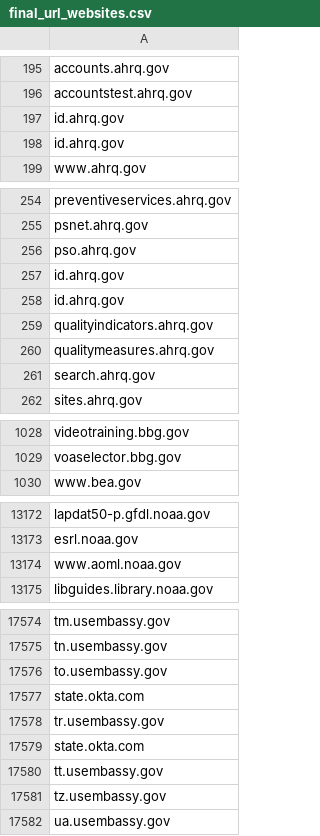
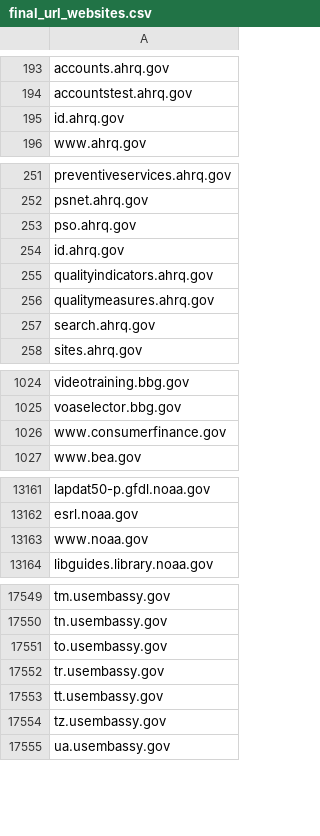
Before and after one commit to GSA/federal-website-index, a CSV file: data/source-lists/final_url_websites.csv, drawn as a sheet; only a part is shown, gaps mark what is left out; removed rows and columns are numbered as before the commit, all else as after; the diff covers the shown part only; the diff names each change by its address in the sheet, - before the commit and + after, or states it on an @@ line.

```diff
--- a/data/source-lists/final_url_websites.csv
+++ b/data/source-lists/final_url_websites.csv
-row 198: id.ahrq.gov
-row 258: id.ahrq.gov
+row 1026: www.consumerfinance.gov
-row 13174: www.aoml.noaa.gov
+row 13163: www.noaa.gov
-row 17577: state.okta.com
-row 17579: state.okta.com
```
Also changed, not shown: 14 added rows, 36 removed rows and 6 edited cells elsewhere in this file.
